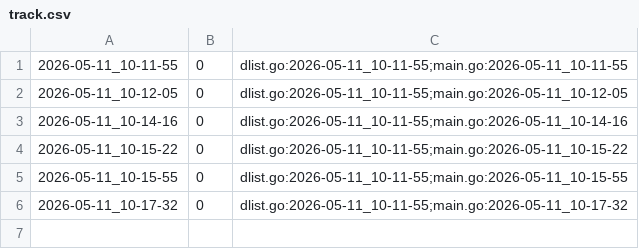
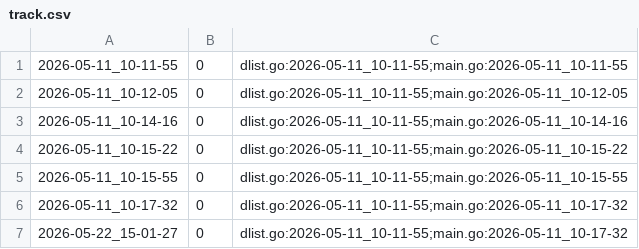
Before and after one commit to qxcode-course/ed-ter-bloco-a-yagit0407, a CSV file: .tko/track/ed@prin_list1/track.csv, drawn as a sheet; the diff names each change by its address in the sheet, - before the commit and + after, or states it on an @@ line.

```diff
--- a/.tko/track/ed@prin_list1/track.csv
+++ b/.tko/track/ed@prin_list1/track.csv
+row 7: 2026-05-22_15-01-27 | 0 | dlist.go:2026-05-11_10-11-55;main.go:2026-05-11_10-17-32
```
Also changed, not shown: 18 other files.
